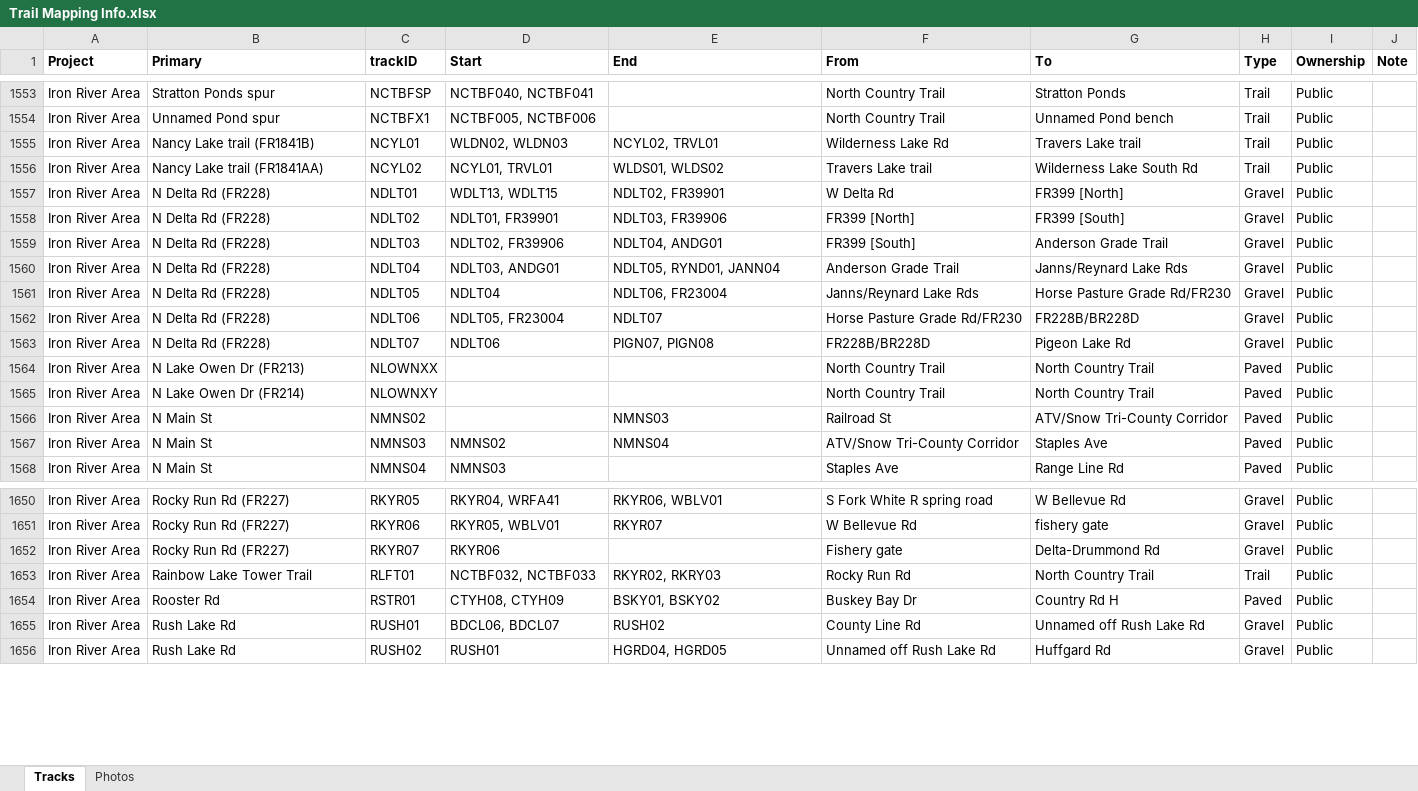
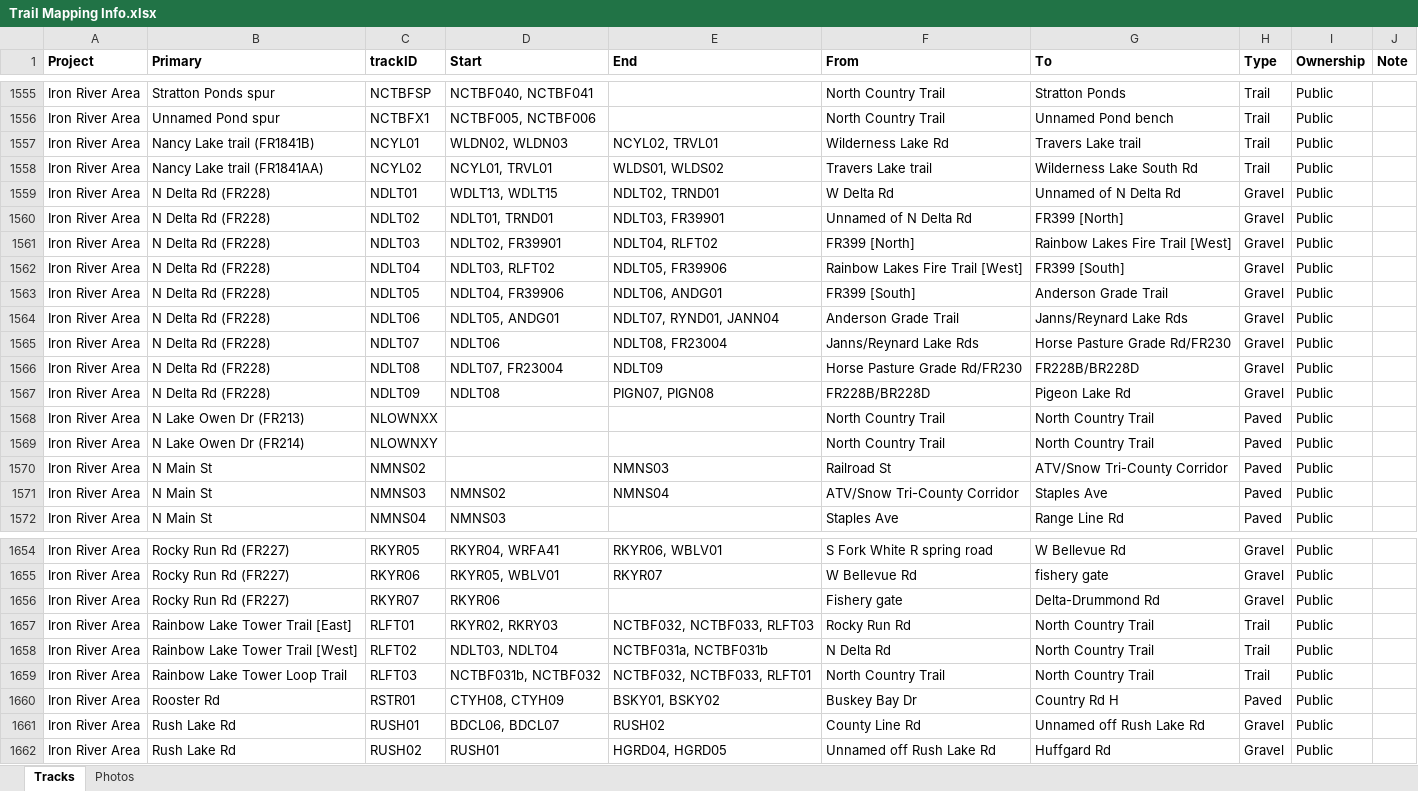
Before and after one commit to droglenc/MAPPING, an Excel workbook: Data/Trail Mapping Info.xlsx, sheet Tracks, drawn as a sheet; only a part is shown, gaps mark what is left out; values as stored, in another font and other column widths than the file's, no borders; addresses are those after the commit; the diff covers the shown part only; the diff names each change by its address in the sheet, - before the commit and + after, or states it on an @@ line.

Commit message:
Work in Rainbow Lakes area

```diff
--- a/Data/Trail Mapping Info.xlsx (sheet Tracks)
+++ b/Data/Trail Mapping Info.xlsx (sheet Tracks)
-E1559 (End): NDLT02, FR39901
+E1559 (End): NDLT02, TRND01
-G1559 (To): FR399 [North]
+G1559 (To): Unnamed of N Delta Rd
-D1560 (Start): NDLT01, FR39901
+D1560 (Start): NDLT01, TRND01
-E1560 (End): NDLT03, FR39906
+E1560 (End): NDLT03, FR39901
-F1560 (From): FR399 [North]
+F1560 (From): Unnamed of N Delta Rd
-G1560 (To): FR399 [South]
+G1560 (To): FR399 [North]
-D1561 (Start): NDLT02, FR39906
+D1561 (Start): NDLT02, FR39901
-E1561 (End): NDLT04, ANDG01
+E1561 (End): NDLT04, RLFT02
-F1561 (From): FR399 [South]
+F1561 (From): FR399 [North]
-G1561 (To): Anderson Grade Trail
+G1561 (To): Rainbow Lakes Fire Trail [West]
-D1562 (Start): NDLT03, ANDG01
+D1562 (Start): NDLT03, RLFT02
-E1562 (End): NDLT05, RYND01, JANN04
+E1562 (End): NDLT05, FR39906
-F1562 (From): Anderson Grade Trail
+F1562 (From): Rainbow Lakes Fire Trail [West]
-G1562 (To): Janns/Reynard Lake Rds
+G1562 (To): FR399 [South]
-D1563 (Start): NDLT04
+D1563 (Start): NDLT04, FR39906
-E1563 (End): NDLT06, FR23004
+E1563 (End): NDLT06, ANDG01
-F1563 (From): Janns/Reynard Lake Rds
+F1563 (From): FR399 [South]
-G1563 (To): Horse Pasture Grade Rd/FR230
+G1563 (To): Anderson Grade Trail
-D1564 (Start): NDLT05, FR23004
+D1564 (Start): NDLT05, ANDG01
-E1564 (End): NDLT07
+E1564 (End): NDLT07, RYND01, JANN04
-F1564 (From): Horse Pasture Grade Rd/FR230
+F1564 (From): Anderson Grade Trail
-G1564 (To): FR228B/BR228D
+G1564 (To): Janns/Reynard Lake Rds
-E1565 (End): PIGN07, PIGN08
+E1565 (End): NDLT08, FR23004
-F1565 (From): FR228B/BR228D
+F1565 (From): Janns/Reynard Lake Rds
-G1565 (To): Pigeon Lake Rd
+G1565 (To): Horse Pasture Grade Rd/FR230
+row 1566: Iron River Area | N Delta Rd (FR228) | NDLT08 | NDLT07, FR23004 | NDLT09 | Horse Pasture Grade Rd/FR230 | FR228B/BR228D | Gravel | Public
+row 1567: Iron River Area | N Delta Rd (FR228) | NDLT09 | NDLT08 | PIGN07, PIGN08 | FR228B/BR228D | Pigeon Lake Rd | Gravel | Public
-B1657 (Primary): Rainbow Lake Tower Trail
+B1657 (Primary): Rainbow Lake Tower Trail [East]
-D1657 (Start): NCTBF032, NCTBF033
+D1657 (Start): RKYR02, RKRY03
-E1657 (End): RKYR02, RKRY03
+E1657 (End): NCTBF032, NCTBF033, RLFT03
+row 1658: Iron River Area | Rainbow Lake Tower Trail [West] | RLFT02 | NDLT03, NDLT04 | NCTBF031a, NCTBF031b | N Delta Rd | North Country Trail | Trail | Public
+row 1659: Iron River Area | Rainbow Lake Tower Loop Trail | RLFT03 | NCTBF031b, NCTBF032 | NCTBF032, NCTBF033, RLFT01 | North Country Trail | North Country Trail | Trail | Public
```
Also changed, not shown: 3 added rows and 16 edited cells elsewhere in this sheet, sheet Photos, 57 other files.
